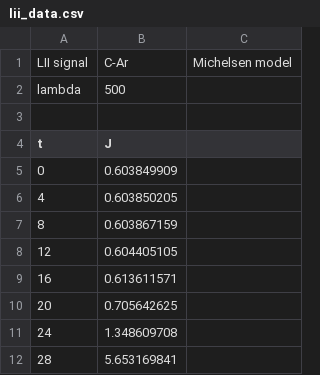
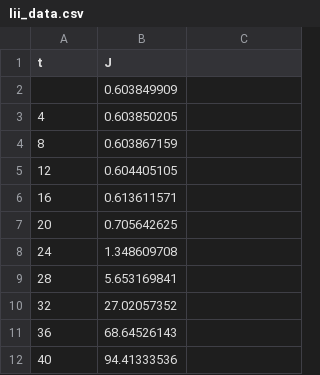
Before and after one commit to tsipkens/pgm-error, a CSV file: lii_data.csv, drawn as a sheet; only a part is shown; the shorter side is filled out with more unchanged rows.

```diff
--- a/lii_data.csv
+++ b/lii_data.csv
@@ -1,6 +1,3 @@
-LII signal, C-Ar, Michelsen model
-lambda,500
-
 t,J
-0,0.603849909
+,0.603849909
 4,0.603850205
```
Also changed, not shown: 4 other files.
